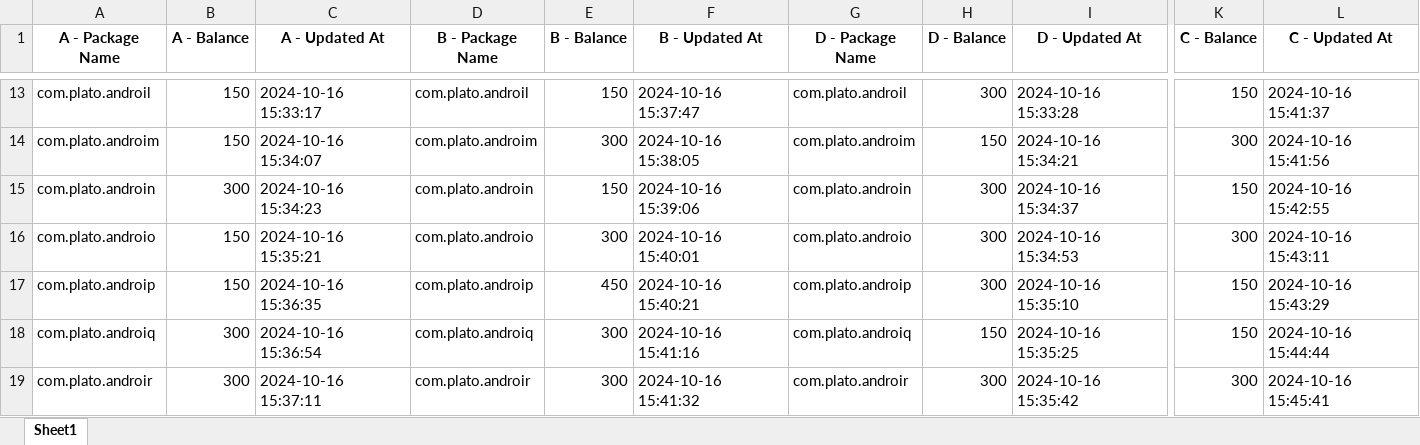
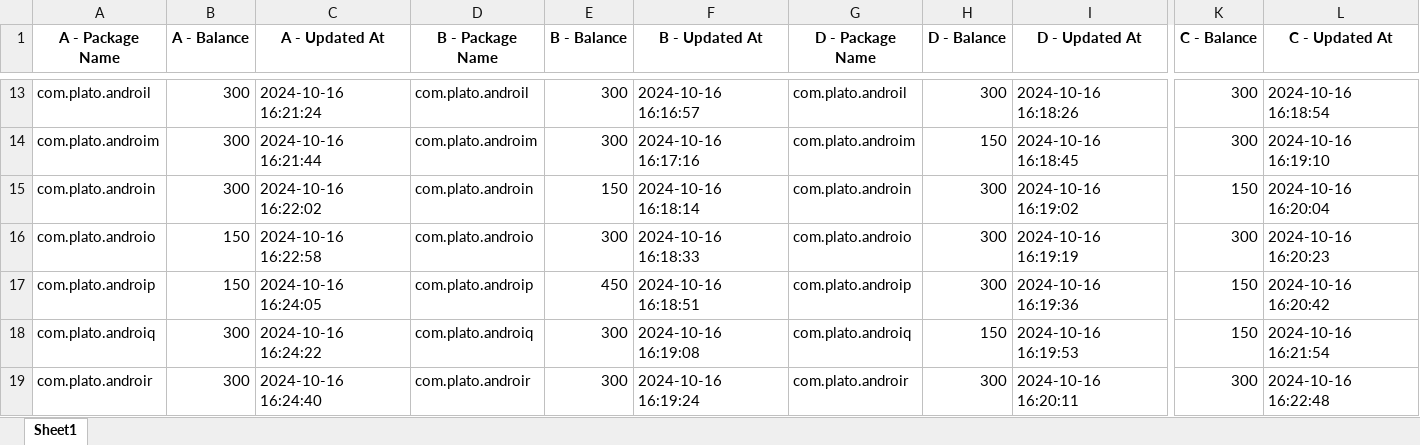
Before and after one commit to HadiZareZadeh/plato-appium, an Excel workbook: coin_balance.xlsx, sheet Sheet1, drawn as a sheet; only a part is shown, gaps mark what is left out; values as stored, in another font and other column widths than the file's, no borders; the diff covers the shown part only; the diff names each change by its address in the sheet, - before the commit and + after, or states it on an @@ line.

```diff
--- a/coin_balance.xlsx (sheet Sheet1)
+++ b/coin_balance.xlsx (sheet Sheet1)
-B13:B14 (A - Balance): 150
+B13:B14 (A - Balance): 300
-C13 (A - Updated At): 2024-10-16 15:33:17
+C13 (A - Updated At): 2024-10-16 16:21:24
-E13 (B - Balance): 150
+E13 (B - Balance): 300
-F13 (B - Updated At): 2024-10-16 15:37:47
+F13 (B - Updated At): 2024-10-16 16:16:57
-I13 (D - Updated At): 2024-10-16 15:33:28
+I13 (D - Updated At): 2024-10-16 16:18:26
-K13 (C - Balance): 150
+K13 (C - Balance): 300
-L13 (C - Updated At): 2024-10-16 15:41:37
+L13 (C - Updated At): 2024-10-16 16:18:54
-C14 (A - Updated At): 2024-10-16 15:34:07
+C14 (A - Updated At): 2024-10-16 16:21:44
-F14 (B - Updated At): 2024-10-16 15:38:05
+F14 (B - Updated At): 2024-10-16 16:17:16
-I14 (D - Updated At): 2024-10-16 15:34:21
+I14 (D - Updated At): 2024-10-16 16:18:45
-L14 (C - Updated At): 2024-10-16 15:41:56
+L14 (C - Updated At): 2024-10-16 16:19:10
-C15 (A - Updated At): 2024-10-16 15:34:23
+C15 (A - Updated At): 2024-10-16 16:22:02
-F15 (B - Updated At): 2024-10-16 15:39:06
+F15 (B - Updated At): 2024-10-16 16:18:14
-I15 (D - Updated At): 2024-10-16 15:34:37
+I15 (D - Updated At): 2024-10-16 16:19:02
-L15 (C - Updated At): 2024-10-16 15:42:55
+L15 (C - Updated At): 2024-10-16 16:20:04
-C16 (A - Updated At): 2024-10-16 15:35:21
+C16 (A - Updated At): 2024-10-16 16:22:58
-F16 (B - Updated At): 2024-10-16 15:40:01
+F16 (B - Updated At): 2024-10-16 16:18:33
-I16 (D - Updated At): 2024-10-16 15:34:53
+I16 (D - Updated At): 2024-10-16 16:19:19
-L16 (C - Updated At): 2024-10-16 15:43:11
+L16 (C - Updated At): 2024-10-16 16:20:23
-C17 (A - Updated At): 2024-10-16 15:36:35
+C17 (A - Updated At): 2024-10-16 16:24:05
-F17 (B - Updated At): 2024-10-16 15:40:21
+F17 (B - Updated At): 2024-10-16 16:18:51
-I17 (D - Updated At): 2024-10-16 15:35:10
+I17 (D - Updated At): 2024-10-16 16:19:36
-L17 (C - Updated At): 2024-10-16 15:43:29
+L17 (C - Updated At): 2024-10-16 16:20:42
-C18 (A - Updated At): 2024-10-16 15:36:54
+C18 (A - Updated At): 2024-10-16 16:24:22
-F18 (B - Updated At): 2024-10-16 15:41:16
+F18 (B - Updated At): 2024-10-16 16:19:08
-I18 (D - Updated At): 2024-10-16 15:35:25
+I18 (D - Updated At): 2024-10-16 16:19:53
-L18 (C - Updated At): 2024-10-16 15:44:44
+L18 (C - Updated At): 2024-10-16 16:21:54
-C19 (A - Updated At): 2024-10-16 15:37:11
+C19 (A - Updated At): 2024-10-16 16:24:40
-F19 (B - Updated At): 2024-10-16 15:41:32
+F19 (B - Updated At): 2024-10-16 16:19:24
-I19 (D - Updated At): 2024-10-16 15:35:42
+I19 (D - Updated At): 2024-10-16 16:20:11
-L19 (C - Updated At): 2024-10-16 15:45:41
+L19 (C - Updated At): 2024-10-16 16:22:48
```
Also changed, not shown: 110 edited cells elsewhere in this sheet, 1 other file.
